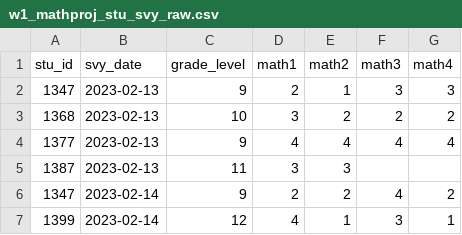
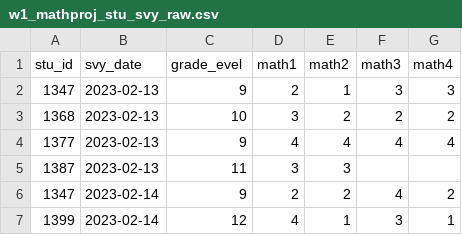
Before and after one commit to khusmann/sample_math_proj, a CSV file: data/input/w1_mathproj_stu_svy_raw.csv, drawn as a sheet.

```diff
--- a/data/input/w1_mathproj_stu_svy_raw.csv
+++ b/data/input/w1_mathproj_stu_svy_raw.csv
@@ -1,2 +1,2 @@
-stu_id,svy_date,grade_level,math1,math2,math3,math4
+stu_id,svy_date,grade_evel,math1,math2,math3,math4
 1347,2023-02-13,9,2,1,3,3
```
Also changed, not shown: 3 other files.
